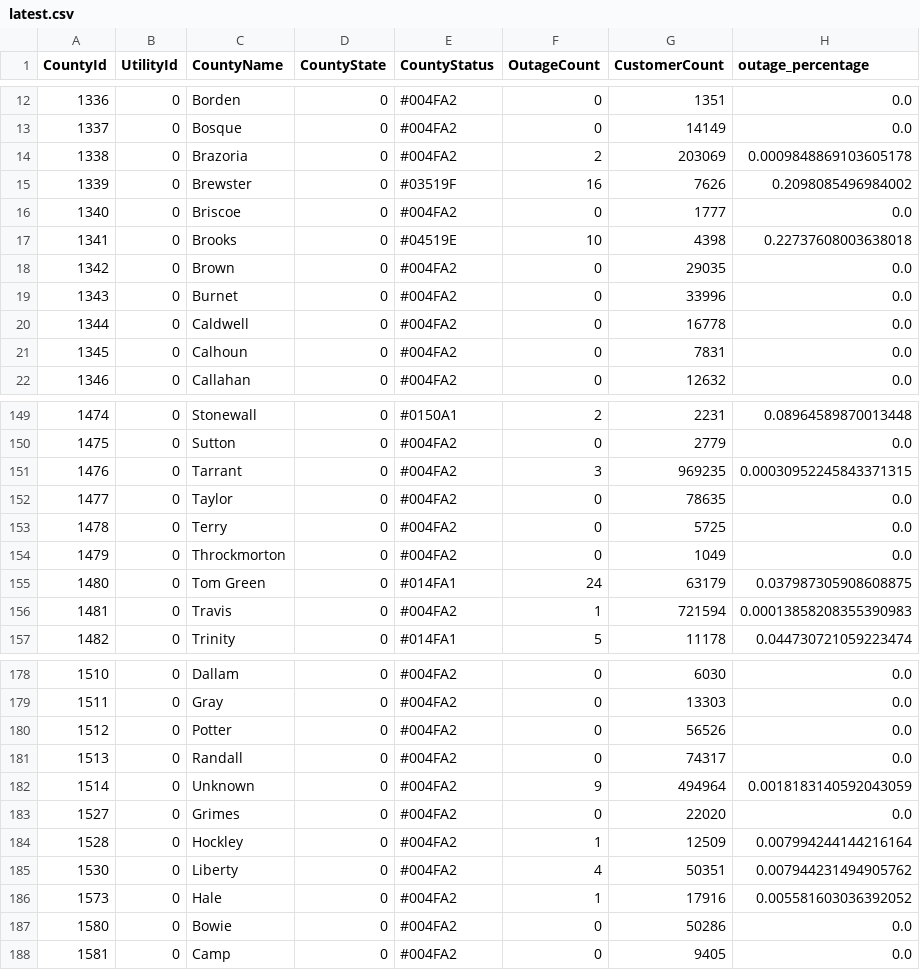
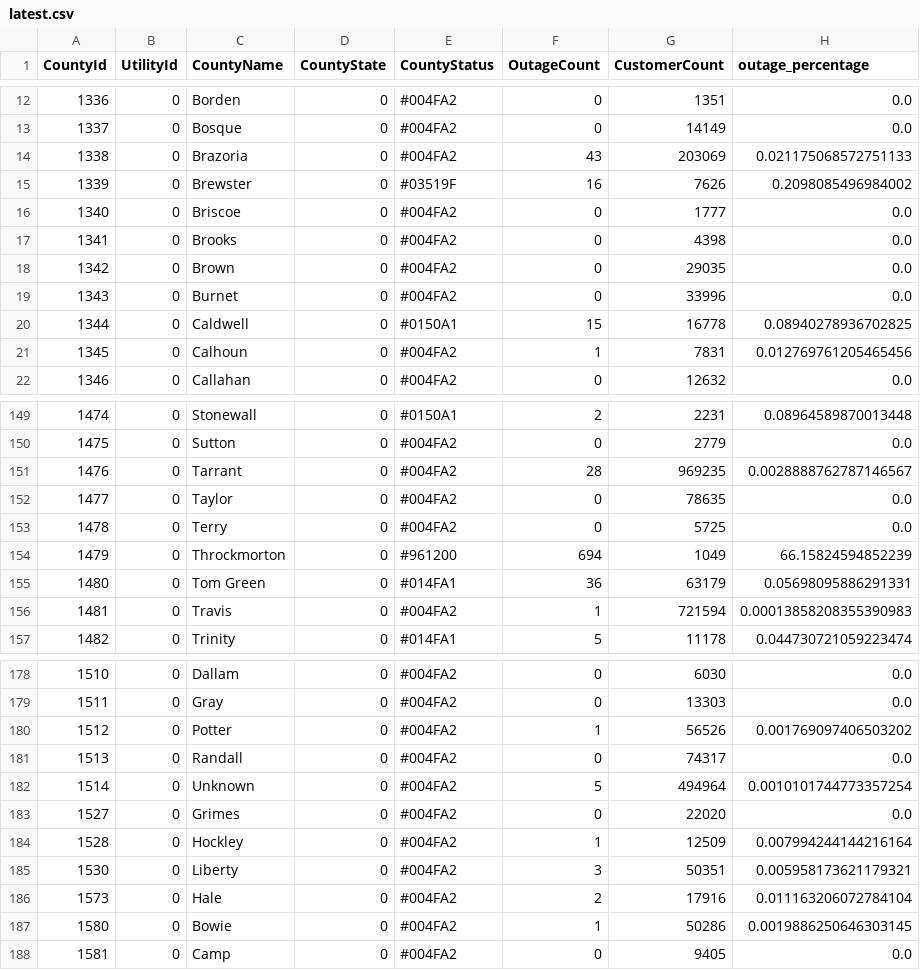
Before and after one commit to DallasMorningNews/20250304_severe-weather, a CSV file: data/latest.csv, drawn as a sheet; only a part is shown, gaps mark what is left out; the diff covers the shown part only.

```diff
--- a/data/latest.csv
+++ b/data/latest.csv
@@ -13,10 +13,10 @@ CountyId,UtilityId,CountyName,CountyState,CountyStatus,OutageCount,CustomerCount
 1337,0,Bosque,0,#004FA2,0,14149,0.0
-1338,0,Brazoria,0,#004FA2,2,203069,0.0009848869103605178
+1338,0,Brazoria,0,#004FA2,43,203069,0.021175068572751133
 1339,0,Brewster,0,#03519F,16,7626,0.2098085496984002
 1340,0,Briscoe,0,#004FA2,0,1777,0.0
-1341,0,Brooks,0,#04519E,10,4398,0.22737608003638018
+1341,0,Brooks,0,#004FA2,0,4398,0.0
 1342,0,Brown,0,#004FA2,0,29035,0.0
 1343,0,Burnet,0,#004FA2,0,33996,0.0
-1344,0,Caldwell,0,#004FA2,0,16778,0.0
-1345,0,Calhoun,0,#004FA2,0,7831,0.0
+1344,0,Caldwell,0,#0150A1,15,16778,0.08940278936702825
+1345,0,Calhoun,0,#004FA2,1,7831,0.012769761205465456
 1346,0,Callahan,0,#004FA2,0,12632,0.0
@@ -150,7 +150,7 @@ CountyId,UtilityId,CountyName,CountyState,CountyStatus,OutageCount,CustomerCount
 1475,0,Sutton,0,#004FA2,0,2779,0.0
-1476,0,Tarrant,0,#004FA2,3,969235,0.00030952245843371315
+1476,0,Tarrant,0,#004FA2,28,969235,0.0028888762787146567
 1477,0,Taylor,0,#004FA2,0,78635,0.0
 1478,0,Terry,0,#004FA2,0,5725,0.0
-1479,0,Throckmorton,0,#004FA2,0,1049,0.0
-1480,0,Tom Green,0,#014FA1,24,63179,0.037987305908608875
+1479,0,Throckmorton,0,#961200,694,1049,66.15824594852239
+1480,0,Tom Green,0,#014FA1,36,63179,0.05698095886291331
 1481,0,Travis,0,#004FA2,1,721594,0.00013858208355390983
@@ -179,10 +179,10 @@ CountyId,UtilityId,CountyName,CountyState,CountyStatus,OutageCount,CustomerCount
 1511,0,Gray,0,#004FA2,0,13303,0.0
-1512,0,Potter,0,#004FA2,0,56526,0.0
+1512,0,Potter,0,#004FA2,1,56526,0.001769097406503202
 1513,0,Randall,0,#004FA2,0,74317,0.0
-1514,0,Unknown,0,#004FA2,9,494964,0.0018183140592043059
+1514,0,Unknown,0,#004FA2,5,494964,0.0010101744773357254
 1527,0,Grimes,0,#004FA2,0,22020,0.0
 1528,0,Hockley,0,#004FA2,1,12509,0.007994244144216164
-1530,0,Liberty,0,#004FA2,4,50351,0.007944231494905762
-1573,0,Hale,0,#004FA2,1,17916,0.005581603036392052
-1580,0,Bowie,0,#004FA2,0,50286,0.0
+1530,0,Liberty,0,#004FA2,3,50351,0.005958173621179321
+1573,0,Hale,0,#004FA2,2,17916,0.011163206072784104
+1580,0,Bowie,0,#004FA2,1,50286,0.0019886250646303145
 1581,0,Camp,0,#004FA2,0,9405,0.0
```
Also changed, not shown: 97 edited cells elsewhere in this file.
